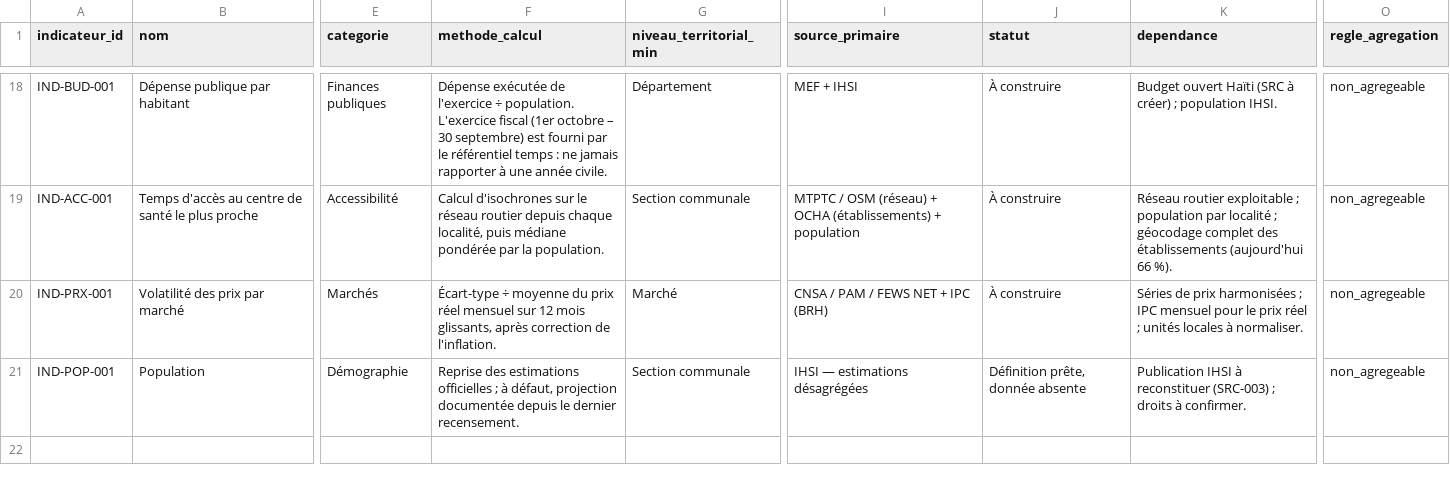
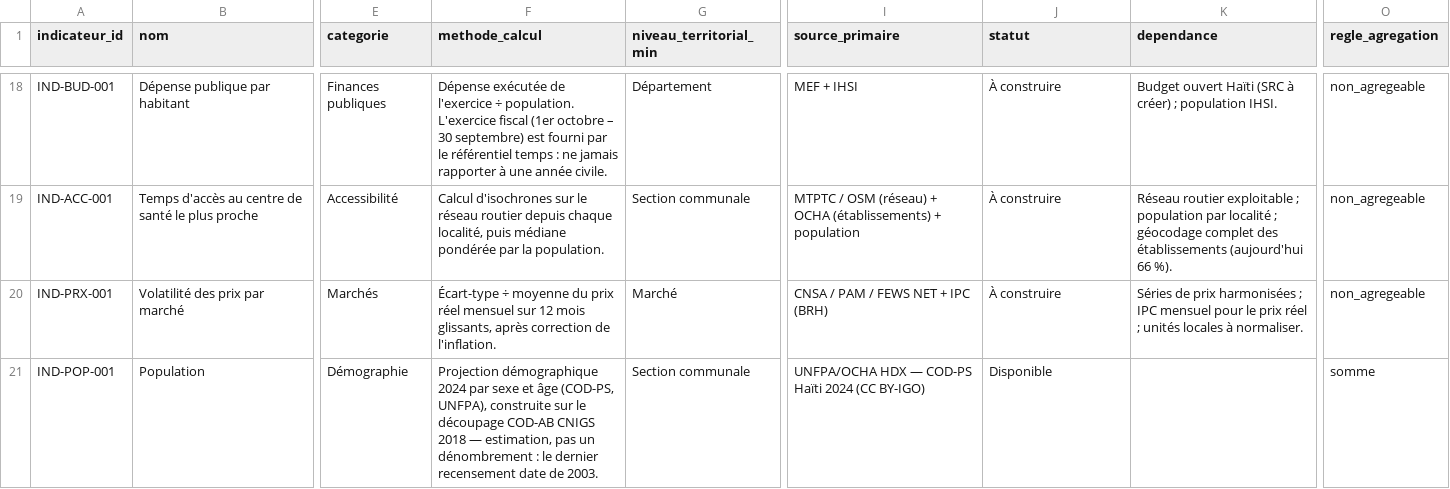
Before and after one commit to jwmyril/atmart-site, a CSV file: data/atmart_referentiel_indicateurs.csv, drawn as a sheet; only a part is shown, gaps mark what is left out; the diff names each change by its address in the sheet, - before the commit and + after, or states it on an @@ line.

```diff
--- a/data/atmart_referentiel_indicateurs.csv
+++ b/data/atmart_referentiel_indicateurs.csv
-F21 (methode_calcul): Reprise des estimations officielles ; à défaut, projection documentée depuis le dernier recensement.
+F21 (methode_calcul): Projection démographique 2024 par sexe et âge (COD-PS, UNFPA), construite sur le découpage COD-AB CNIGS 2018 — estimation, pas un dénombrement : le dernier recensement date de 2003.
-I21 (source_primaire): IHSI — estimations désagrégées
+I21 (source_primaire): UNFPA/OCHA HDX — COD-PS Haïti 2024 (CC BY-IGO)
-J21 (statut): Définition prête, donnée absente
+J21 (statut): Disponible
-K21 (dependance): Publication IHSI à reconstituer (SRC-003) ; droits à confirmer.
+K21 (dependance): (empty)
-O21 (regle_agregation): non_agregeable
+O21 (regle_agregation): somme
```
Also changed, not shown: data/atmart_referentiel_indicateurs_i18n.csv, data/atmart_registre_sources.csv, 13 other files.
